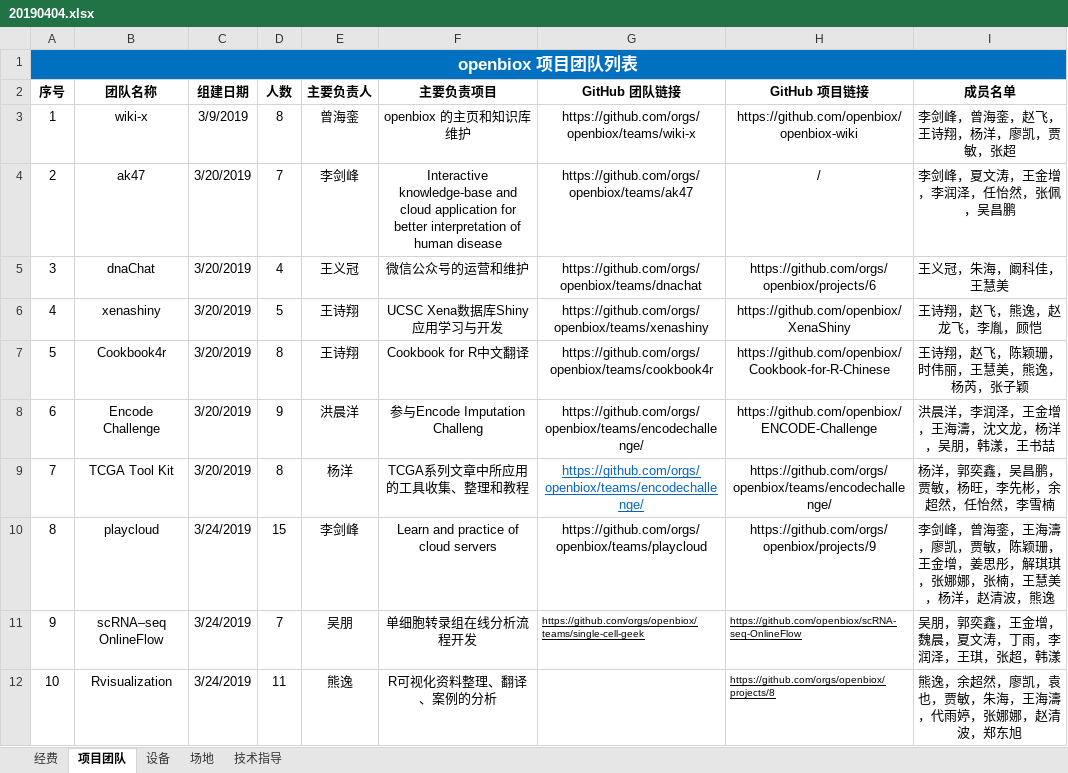
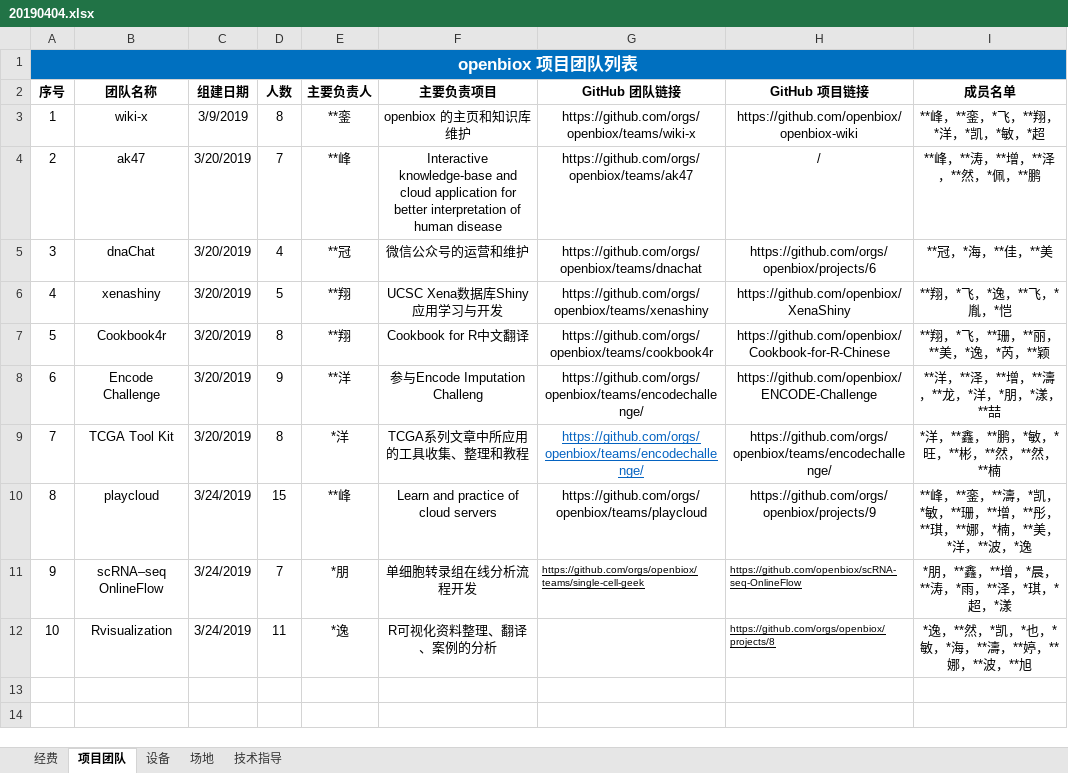
Before and after one commit to openbiox/wiki, an Excel workbook: resources/20190404.xlsx, sheet 项目团队, drawn as a sheet; values as stored, in another font and other column widths than the file's, no borders; the diff names each change by its address in the sheet, - before the commit and + after, or states it on an @@ line.

```diff
--- a/resources/20190404.xlsx (sheet 项目团队)
+++ b/resources/20190404.xlsx (sheet 项目团队)
-E3 (主要负责人): 曾海銮
+E3 (主要负责人): **銮
-I3 (成员名单): 李剑峰，曾海銮，赵飞，王诗翔，杨洋，廖凯，贾敏，张超
+I3 (成员名单): **峰，**銮，*飞，**翔，*洋，*凯，*敏，*超
-E4 (主要负责人): 李剑峰
+E4 (主要负责人): **峰
-I4 (成员名单): 李剑峰，夏文涛，王金增，李润泽，任怡然，张佩，吴昌鹏
+I4 (成员名单): **峰，**涛，**增，**泽，**然，*佩，**鹏
-E5 (主要负责人): 王义冠
+E5 (主要负责人): **冠
-I5 (成员名单): 王义冠，朱海，阚科佳，王慧美
+I5 (成员名单): **冠，*海，**佳，**美
-E6:E7 (主要负责人): 王诗翔
+E6:E7 (主要负责人): **翔
-I6 (成员名单): 王诗翔，赵飞，熊逸，赵龙飞，李胤，顾恺
+I6 (成员名单): **翔，*飞，*逸，**飞，*胤，*恺
-I7 (成员名单): 王诗翔，赵飞，陈颖珊，时伟丽，王慧美，熊逸，杨芮，张子颖
+I7 (成员名单): **翔，*飞，**珊，**丽，**美，*逸，*芮，**颖
-E8 (主要负责人): 洪晨洋
+E8 (主要负责人): **洋
-I8 (成员名单): 洪晨洋，李润泽，王金增，王海濤，沈文龙，杨洋，吴朋，韩漾，王书喆
+I8 (成员名单): **洋，**泽，**增，**濤，**龙，*洋，*朋，*漾，**喆
-E9 (主要负责人): 杨洋
+E9 (主要负责人): *洋
-I9 (成员名单): 杨洋，郭奕鑫，吴昌鹏，贾敏，杨旺，李先彬，余超然，任怡然，李雪楠
+I9 (成员名单): *洋，**鑫，**鹏，*敏，*旺，**彬，**然，**然，**楠
-E10 (主要负责人): 李剑峰
+E10 (主要负责人): **峰
-I10 (成员名单): 李剑峰，曾海銮，王海濤，廖凯，贾敏，陈颖珊，王金增，姜思彤，解琪琪，张娜娜，张楠，王慧美，杨洋，赵清波，熊逸
+I10 (成员名单): **峰，**銮，**濤，*凯，*敏，**珊，**增，**彤，**琪，**娜，*楠，**美，*洋，**波，*逸
-E11 (主要负责人): 吴朋
+E11 (主要负责人): *朋
-I11 (成员名单): 吴朋，郭奕鑫，王金增，魏晨，夏文涛，丁雨，李润泽，王琪，张超，韩漾
+I11 (成员名单): *朋，**鑫，**增，*晨，**涛，*雨，**泽，*琪，*超，*漾
-E12 (主要负责人): 熊逸
+E12 (主要负责人): *逸
-I12 (成员名单): 熊逸，余超然，廖凯，袁也，贾敏，朱海，王海濤，代雨婷，张娜娜，赵清波，郑东旭
+I12 (成员名单): *逸，**然，*凯，*也，*敏，*海，**濤，**婷，**娜，**波，**旭
```
Also changed, not shown: sheet 经费, sheet 设备, 9 other files.
